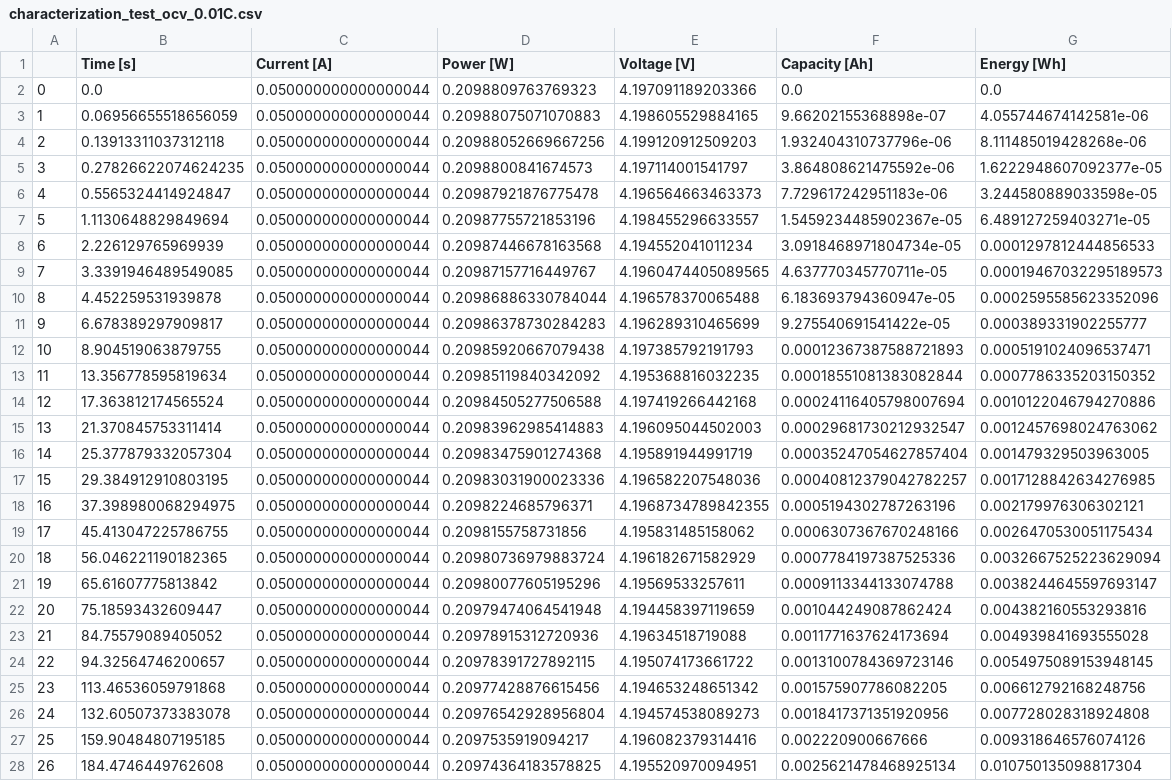
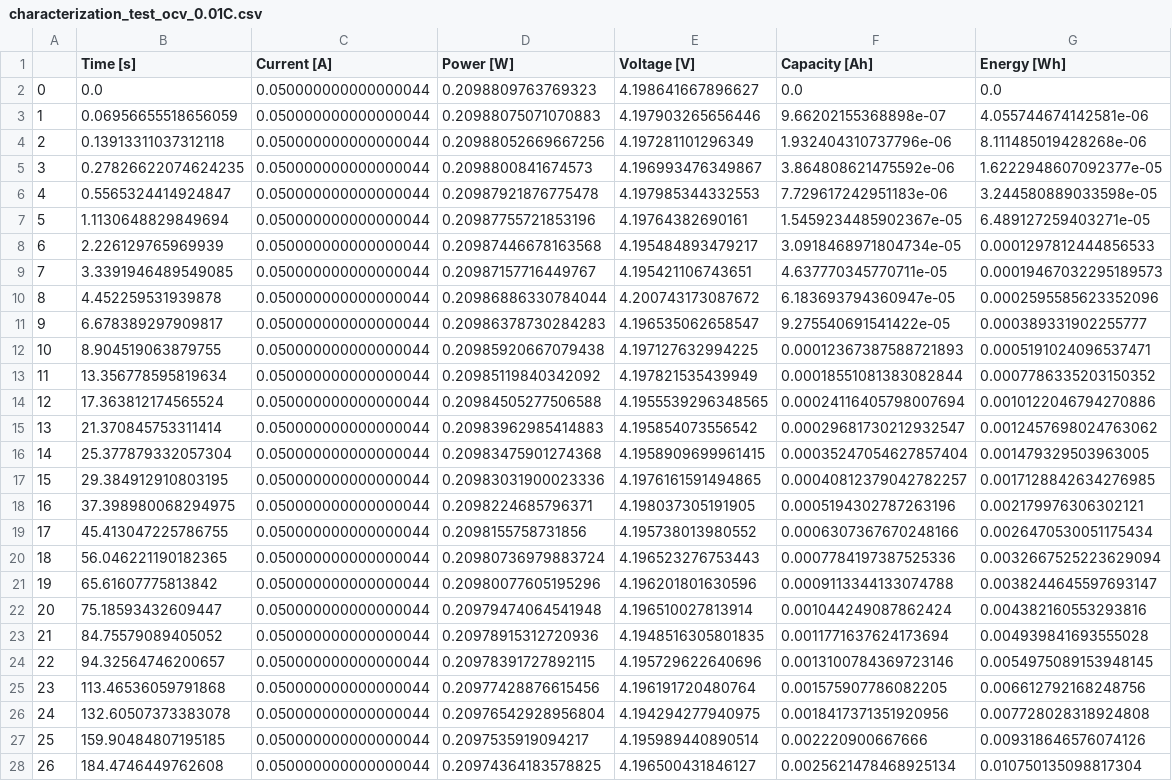
Before and after one commit to wengandrew/battery-digital-twin-from-scratch, a CSV file: output/synthetic_data/characterization_test_ocv_0.01C.csv, drawn as a sheet; only a part is shown; the diff covers the shown part only; the diff names each change by its address in the sheet, - before the commit and + after, or states it on an @@ line.

```diff
--- a/output/synthetic_data/characterization_test_ocv_0.01C.csv
+++ b/output/synthetic_data/characterization_test_ocv_0.01C.csv
-E2 (Voltage [V]): 4.197091189203366
+E2 (Voltage [V]): 4.198641667896627
-E3 (Voltage [V]): 4.198605529884165
+E3 (Voltage [V]): 4.197903265656446
-E4 (Voltage [V]): 4.199120912509203
+E4 (Voltage [V]): 4.197281101296349
-E5 (Voltage [V]): 4.197114001541797
+E5 (Voltage [V]): 4.196993476349867
-E6 (Voltage [V]): 4.196564663463373
+E6 (Voltage [V]): 4.197985344332553
-E7 (Voltage [V]): 4.198455296633557
+E7 (Voltage [V]): 4.19764382690161
-E8 (Voltage [V]): 4.194552041011234
+E8 (Voltage [V]): 4.195484893479217
-E9 (Voltage [V]): 4.1960474405089565
+E9 (Voltage [V]): 4.195421106743651
-E10 (Voltage [V]): 4.196578370065488
+E10 (Voltage [V]): 4.200743173087672
-E11 (Voltage [V]): 4.196289310465699
+E11 (Voltage [V]): 4.196535062658547
-E12 (Voltage [V]): 4.197385792191793
+E12 (Voltage [V]): 4.197127632994225
-E13 (Voltage [V]): 4.195368816032235
+E13 (Voltage [V]): 4.197821535439949
-E14 (Voltage [V]): 4.197419266442168
+E14 (Voltage [V]): 4.1955539296348565
-E15 (Voltage [V]): 4.196095044502003
+E15 (Voltage [V]): 4.195854073556542
-E16 (Voltage [V]): 4.195891944991719
+E16 (Voltage [V]): 4.1958909699961415
-E17 (Voltage [V]): 4.196582207548036
+E17 (Voltage [V]): 4.1976161591494865
-E18 (Voltage [V]): 4.1968734789842355
+E18 (Voltage [V]): 4.198037305191905
-E19 (Voltage [V]): 4.195831485158062
+E19 (Voltage [V]): 4.195738013980552
-E20 (Voltage [V]): 4.196182671582929
+E20 (Voltage [V]): 4.196523276753443
-E21 (Voltage [V]): 4.19569533257611
+E21 (Voltage [V]): 4.196201801630596
-E22 (Voltage [V]): 4.194458397119659
+E22 (Voltage [V]): 4.196510027813914
-E23 (Voltage [V]): 4.19634518719088
+E23 (Voltage [V]): 4.1948516305801835
-E24 (Voltage [V]): 4.195074173661722
+E24 (Voltage [V]): 4.195729622640696
-E25 (Voltage [V]): 4.194653248651342
+E25 (Voltage [V]): 4.196191720480764
-E26 (Voltage [V]): 4.194574538089273
+E26 (Voltage [V]): 4.194294277940975
-E27 (Voltage [V]): 4.196082379314416
+E27 (Voltage [V]): 4.195989440890514
-E28 (Voltage [V]): 4.195520970094951
+E28 (Voltage [V]): 4.196500431846127
```
Also changed, not shown: 145 edited cells elsewhere in this file, 18 other files.
